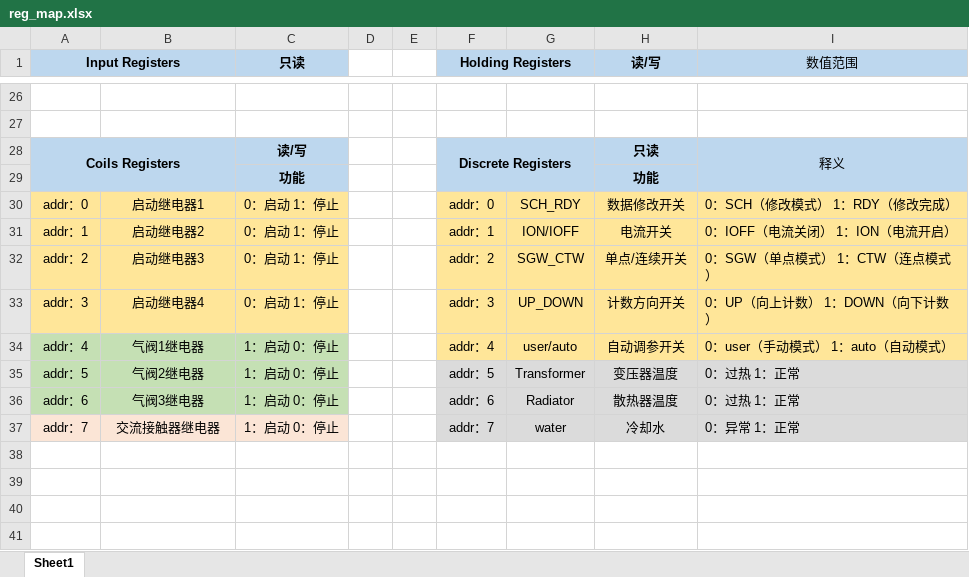
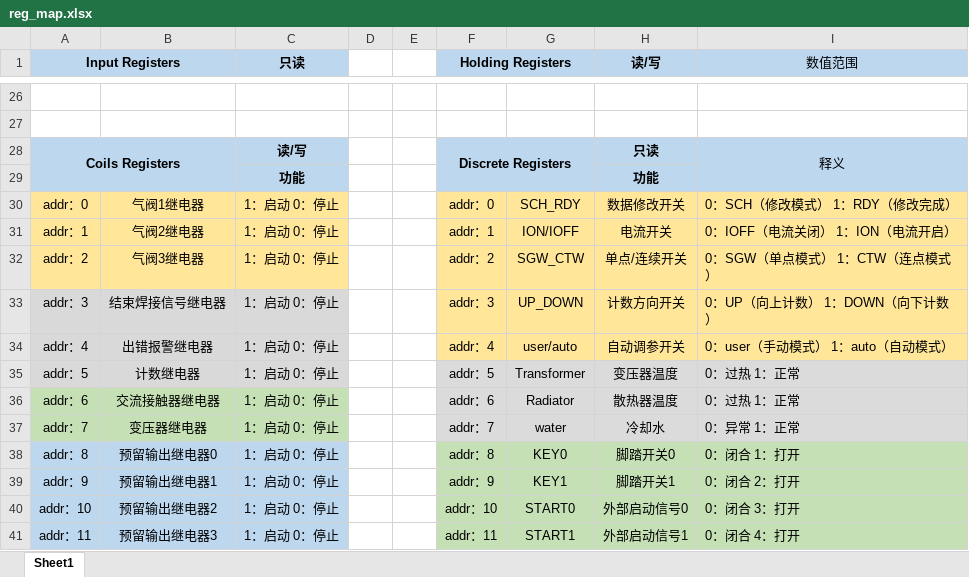
Before and after one commit to YouLiHuang/weld_process, an Excel workbook: DOC/reg_map.xlsx, sheet Sheet1, drawn as a sheet; only a part is shown, gaps mark what is left out; values as stored, in another font and other column widths than the file's, no borders; the diff names each change by its address in the sheet, - before the commit and + after, or states it on an @@ line.

```diff
--- a/DOC/reg_map.xlsx (sheet Sheet1)
+++ b/DOC/reg_map.xlsx (sheet Sheet1)
-B30: 启动继电器1
+B30: 气阀1继电器
-C30:C33 (只读): 0：启动 1：停止
+C30:C33 (只读): 1：启动 0：停止
-B31: 启动继电器2
+B31: 气阀2继电器
-B32: 启动继电器3
+B32: 气阀3继电器
-A33:C33 fill: #FFE699
+A33:C33 fill: #D9D9D9
-B33: 启动继电器4
+B33: 结束焊接信号继电器
-A34:C35 fill: #C5E0B4
+A34:C35 fill: #D9D9D9
-B34: 气阀1继电器
+B34: 出错报警继电器
-B35: 气阀2继电器
+B35: 计数继电器
-B36: 气阀3继电器
+B36: 交流接触器继电器
-A37:C37 fill: #FBE5D6
+A37:C37 fill: #C5E0B4
-B37: 交流接触器继电器
+B37: 变压器继电器
+row 38: addr：8 | 预留输出继电器0 | 1：启动 0：停止 |  |  | addr：8 | KEY0 | 脚踏开关0 | 0：闭合 1：打开
+row 39: addr：9 | 预留输出继电器1 | 1：启动 0：停止 |  |  | addr：9 | KEY1 | 脚踏开关1 | 0：闭合 2：打开
+row 40: addr：10 | 预留输出继电器2 | 1：启动 0：停止 |  |  | addr：10 | START0 | 外部启动信号0 | 0：闭合 3：打开
+row 41: addr：11 | 预留输出继电器3 | 1：启动 0：停止 |  |  | addr：11 | START1 | 外部启动信号1 | 0：闭合 4：打开
```
Also changed, not shown: 6 other files.
